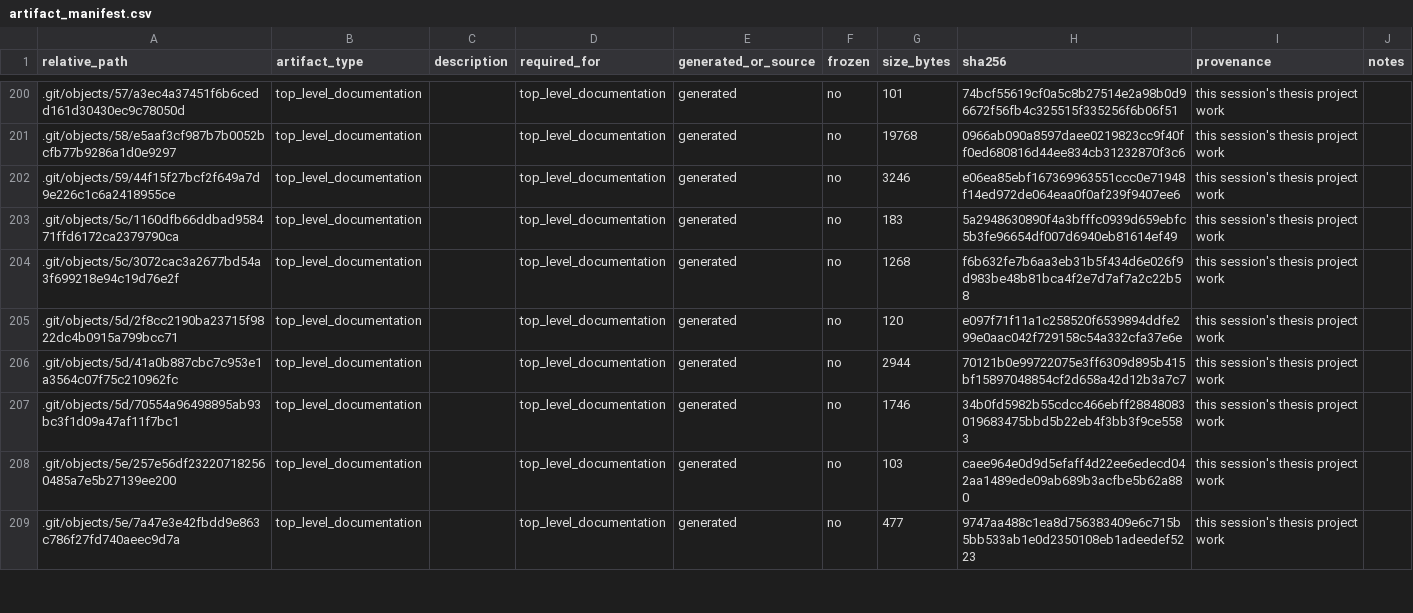
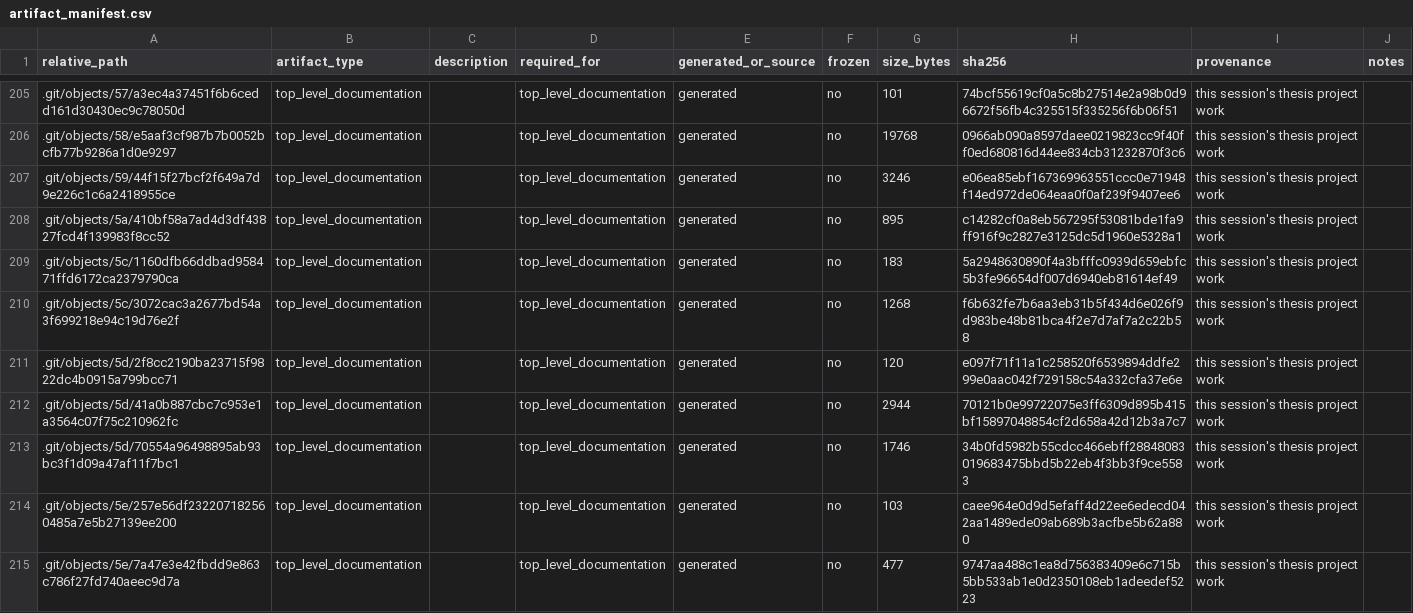
Before and after one commit to melikovnurlan009-eng/procurement-ai-additional-materials, a CSV file: provenance/artifact_manifest.csv, drawn as a sheet; only a part is shown, gaps mark what is left out; the diff covers the shown part only; the diff names each change by its address in the sheet, - before the commit and + after, or states it on an @@ line.

```diff
--- a/provenance/artifact_manifest.csv
+++ b/provenance/artifact_manifest.csv
+row 208: .git/objects/5a/410bf58a7ad4d3df43827fcd4f139983f8cc52 | top_level_documentation |  | top_level_documentation | generated | no | 895 | c14282cf0a8eb567295f53081bde1fa9ff916f9c2827e3125dc5d1960e5328a1 | this session's thesis project work
```
Also changed, not shown: 11 added rows and 16 edited cells elsewhere in this file, 2 other files.
